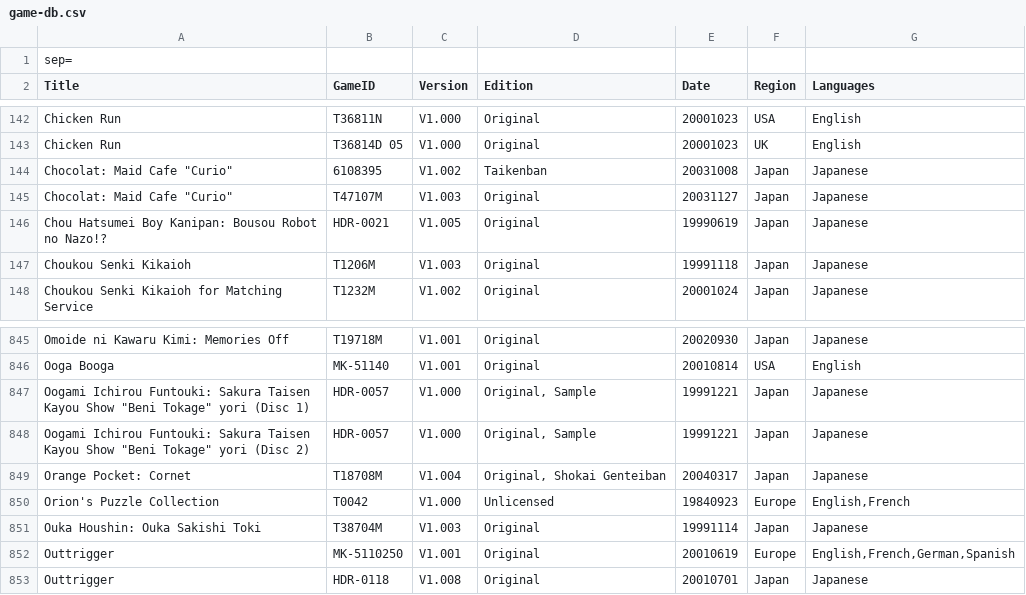
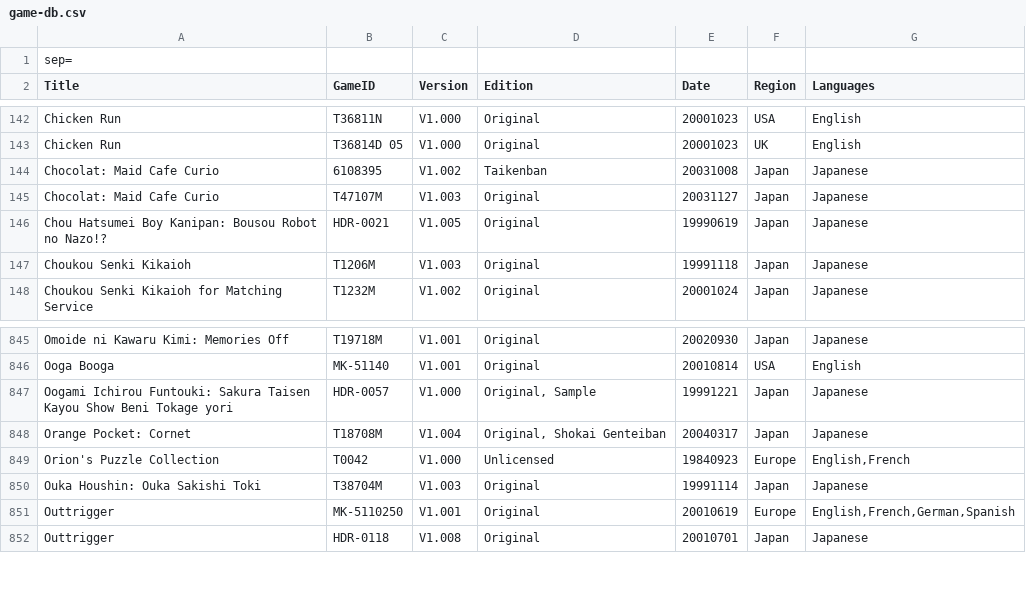
Before and after one commit to kevh182/vmu-save-splitter, a CSV file: game-db.csv, drawn as a sheet; only a part is shown, gaps mark what is left out.

Commit message:
Remove quotation marks from game-db

```diff
--- a/game-db.csv
+++ b/game-db.csv
@@ -143,4 +143,4 @@ Chicken Run;T36811N   ;V1.000;Original;20001023;USA;English
 Chicken Run;T36814D 05;V1.000;Original;20001023;UK;English
-"Chocolat: Maid Cafe ""Curio""";6108395   ;V1.002;Taikenban;20031008;Japan;Japanese
-"Chocolat: Maid Cafe ""Curio""";T47107M   ;V1.003;Original;20031127;Japan;Japanese
+Chocolat: Maid Cafe Curio;6108395   ;V1.002;Taikenban;20031008;Japan;Japanese
+Chocolat: Maid Cafe Curio;T47107M   ;V1.003;Original;20031127;Japan;Japanese
 Chou Hatsumei Boy Kanipan: Bousou Robot no Nazo!?;HDR-0021  ;V1.005;Original;19990619;Japan;Japanese
@@ -846,4 +846,3 @@ Omoide ni Kawaru Kimi: Memories Off;T19718M   ;V1.001;Original;20020930;Japan;Ja
 Ooga Booga;MK-51140  ;V1.001;Original;20010814;USA;English
-"Oogami Ichirou Funtouki: Sakura Taisen Kayou Show ""Beni Tokage"" yori (Disc 1)";HDR-0057  ;V1.000;Original, Sample;19991221;Japan;Japanese
-"Oogami Ichirou Funtouki: Sakura Taisen Kayou Show ""Beni Tokage"" yori (Disc 2)";HDR-0057  ;V1.000;Original, Sample;19991221;Japan;Japanese
+Oogami Ichirou Funtouki: Sakura Taisen Kayou Show Beni Tokage yori;HDR-0057  ;V1.000;Original, Sample;19991221;Japan;Japanese
 Orange Pocket: Cornet;T18708M   ;V1.004;Original, Shokai Genteiban;20040317;Japan;Japanese
```
